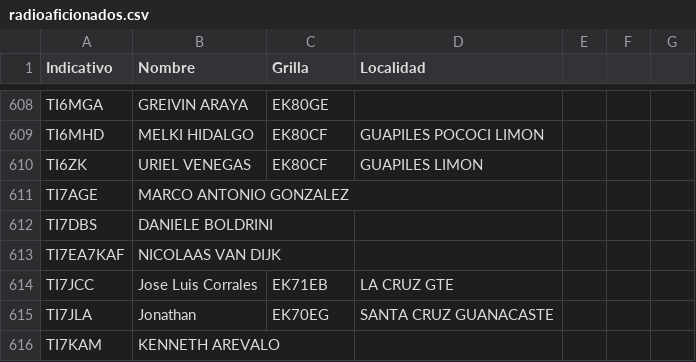
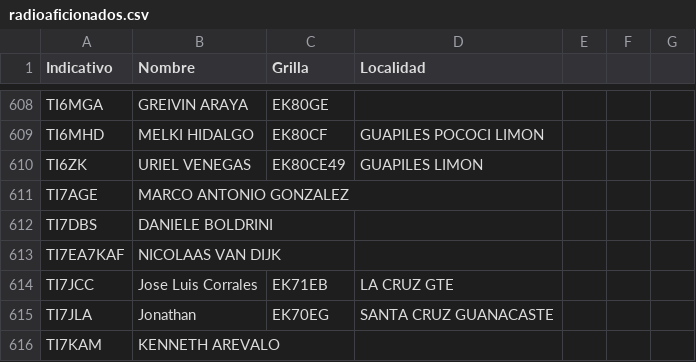
Before and after one commit to ti3wti/revista-matutina, a CSV file: data/radioaficionados.csv, drawn as a sheet; only a part is shown, gaps mark what is left out.

Commit message:
Actualiza grilla/localidad TI6ZK

```diff
--- a/data/radioaficionados.csv
+++ b/data/radioaficionados.csv
@@ -609,3 +609,3 @@ TI6MGA,GREIVIN ARAYA,EK80GE,
 TI6MHD,MELKI HIDALGO,EK80CF,GUAPILES POCOCI LIMON
-TI6ZK,URIEL VENEGAS,EK80CF,GUAPILES LIMON
+TI6ZK,URIEL VENEGAS,EK80CE49,GUAPILES LIMON
 TI7AGE,MARCO ANTONIO GONZALEZ,,
```
